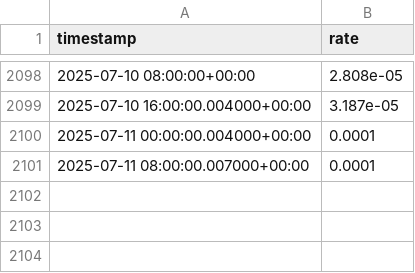
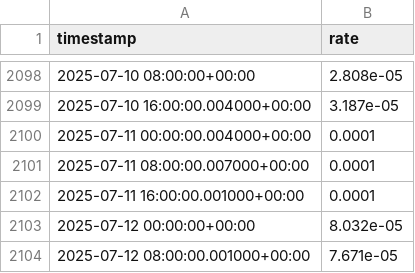
Before and after one commit to SinghRajitpal/Crypto_Trading_Algorithm, a CSV file: data/cache/ETHUSDT-funding.csv, drawn as a sheet; only a part is shown, gaps mark what is left out.

```diff
--- a/data/cache/ETHUSDT-funding.csv
+++ b/data/cache/ETHUSDT-funding.csv
@@ -2101 +2101,4 @@ timestamp,rate
 2025-07-11 08:00:00.007000+00:00,0.0001
+2025-07-11 16:00:00.001000+00:00,0.0001
+2025-07-12 00:00:00+00:00,8.032e-05
+2025-07-12 08:00:00.001000+00:00,7.671e-05
```
Also changed, not shown: data/cache/SOLUSDT-funding.csv, 28 other files.
